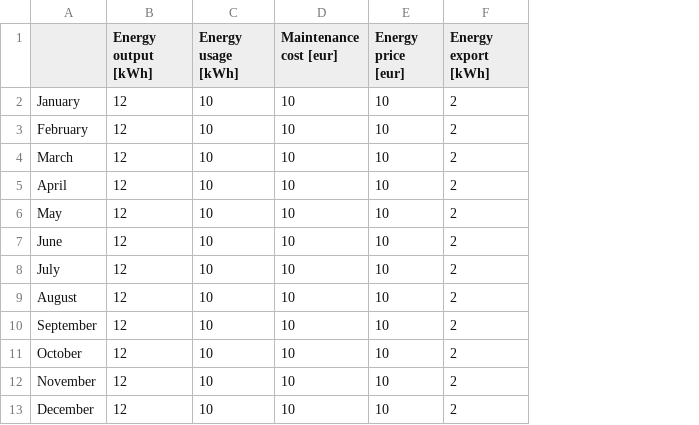
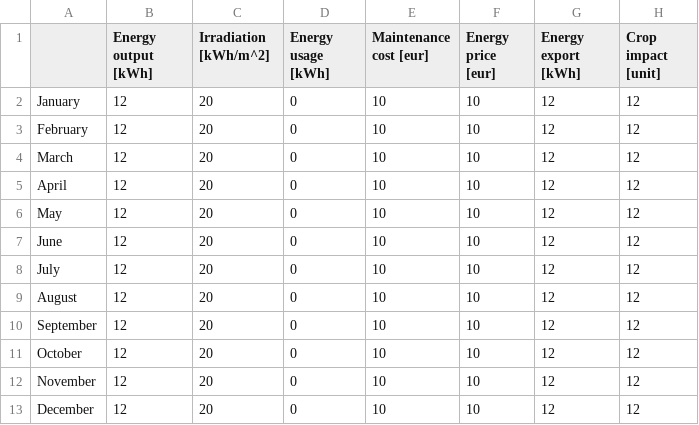
Before and after one commit to SjdTl/Magrivoltaics, a CSV file: output/total_df.csv, drawn as a sheet; addresses are those after the commit; the diff names each change by its address in the sheet, - before the commit and + after, or states it on an @@ line.

```diff
--- a/output/total_df.csv
+++ b/output/total_df.csv
+column C (Irradiation [kWh/m^2]), rows 2-13: all 20
+column H (Crop impact [unit]), rows 2-13: all 12
-D2:D13 (Energy usage [kWh]): 10
+D2:D13 (Energy usage [kWh]): 0
-G2:G13 (Energy export [kWh]): 2
+G2:G13 (Energy export [kWh]): 12
```
Also changed, not shown: 5 other files.
